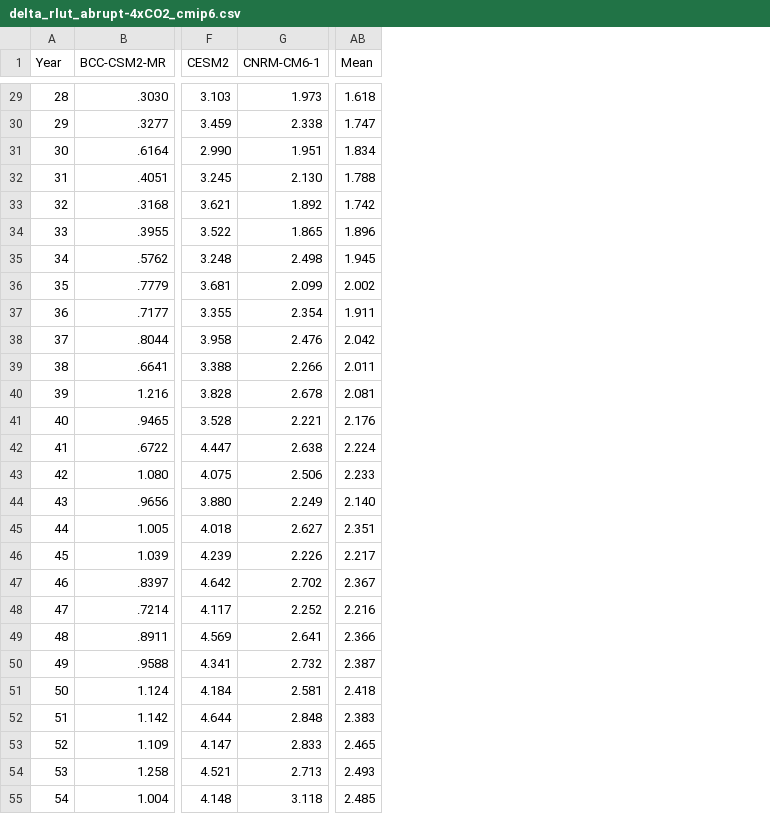
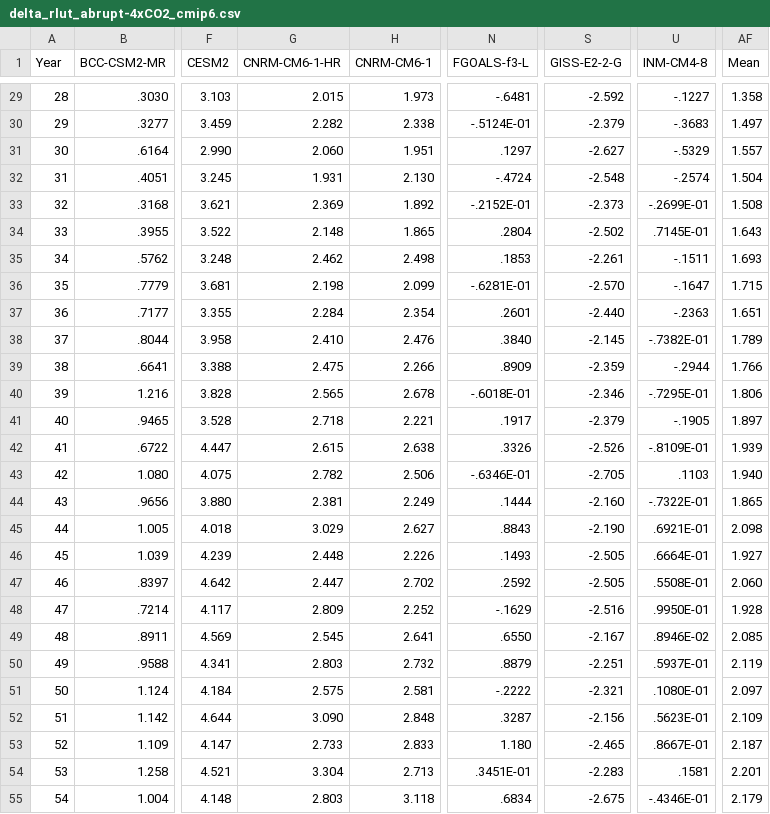
Before and after one commit to mark-ringer/cmip6, a CSV file: delta_rlut_abrupt-4xCO2_cmip6.csv, drawn as a sheet; only a part is shown, gaps mark what is left out; addresses are those after the commit; the diff covers the shown part only; the diff names each change by its address in the sheet, - before the commit and + after, or states it on an @@ line.

```diff
--- a/delta_rlut_abrupt-4xCO2_cmip6.csv
+++ b/delta_rlut_abrupt-4xCO2_cmip6.csv
+column G (CNRM-CM6-1-HR), rows 29-55: 2.015 | 2.282 | 2.060 | 1.931 | 2.369 | 2.148 | 2.462 | 2.198 | 2.284 | 2.410 | 2.475 | 2.565 | 2.718 | 2.615 | 2.782 | 2.381 | 3.029 | 2.448 | 2.447 | 2.809 | 2.545 | 2.803 | 2.575 | 3.090 | 2.733 | 3.304 | 2.803
+column N (FGOALS-f3-L), rows 29-55: -.6481 | -.5124E-01 | .1297 | -.4724 | -.2152E-01 | .2804 | .1853 | -.6281E-01 | .2601 | .3840 | .8909 | -.6018E-01 | .1917 | .3326 | -.6346E-01 | .1444 | .8843 | .1493 | .2592 | -.1629 | .6550 | .8879 | -.2222 | .3287 | 1.180 | .3451E-01 | .6834
+column S (GISS-E2-2-G), rows 29-55: -2.592 | -2.379 | -2.627 | -2.548 | -2.373 | -2.502 | -2.261 | -2.570 | -2.440 | -2.145 | -2.359 | -2.346 | -2.379 | -2.526 | -2.705 | -2.160 | -2.190 | -2.505 | -2.505 | -2.516 | -2.167 | -2.251 | -2.321 | -2.156 | -2.465 | -2.283 | -2.675
+column U (INM-CM4-8), rows 29-55: -.1227 | -.3683 | -.5329 | -.2574 | -.2699E-01 | .7145E-01 | -.1511 | -.1647 | -.2363 | -.7382E-01 | -.2944 | -.7295E-01 | -.1905 | -.8109E-01 | .1103 | -.7322E-01 | .6921E-01 | .6664E-01 | .5508E-01 | .9950E-01 | .8946E-02 | .5937E-01 | .1080E-01 | .5623E-01 | .8667E-01 | .1581 | -.4346E-01
-AF29 (Mean): 1.618
+AF29 (Mean): 1.358
-AF30 (Mean): 1.747
+AF30 (Mean): 1.497
-AF31 (Mean): 1.834
+AF31 (Mean): 1.557
-AF32 (Mean): 1.788
+AF32 (Mean): 1.504
-AF33 (Mean): 1.742
+AF33 (Mean): 1.508
-AF34 (Mean): 1.896
+AF34 (Mean): 1.643
-AF35 (Mean): 1.945
+AF35 (Mean): 1.693
-AF36 (Mean): 2.002
+AF36 (Mean): 1.715
-AF37 (Mean): 1.911
+AF37 (Mean): 1.651
-AF38 (Mean): 2.042
+AF38 (Mean): 1.789
-AF39 (Mean): 2.011
+AF39 (Mean): 1.766
-AF40 (Mean): 2.081
+AF40 (Mean): 1.806
-AF41 (Mean): 2.176
+AF41 (Mean): 1.897
-AF42 (Mean): 2.224
+AF42 (Mean): 1.939
-AF43 (Mean): 2.233
+AF43 (Mean): 1.940
-AF44 (Mean): 2.140
+AF44 (Mean): 1.865
-AF45 (Mean): 2.351
+AF45 (Mean): 2.098
-AF46 (Mean): 2.217
+AF46 (Mean): 1.927
-AF47 (Mean): 2.367
+AF47 (Mean): 2.060
-AF48 (Mean): 2.216
+AF48 (Mean): 1.928
-AF49 (Mean): 2.366
+AF49 (Mean): 2.085
-AF50 (Mean): 2.387
+AF50 (Mean): 2.119
-AF51 (Mean): 2.418
+AF51 (Mean): 2.097
-AF52 (Mean): 2.383
+AF52 (Mean): 2.109
-AF53 (Mean): 2.465
+AF53 (Mean): 2.187
-AF54 (Mean): 2.493
+AF54 (Mean): 2.201
-AF55 (Mean): 2.485
+AF55 (Mean): 2.179
```
Also changed, not shown: 123 edited cells elsewhere in this file, delta_net_abrupt-4xCO2_cmip6.csv, delta_rsut_abrupt-4xCO2_cmip6.csv, 5 other files.
